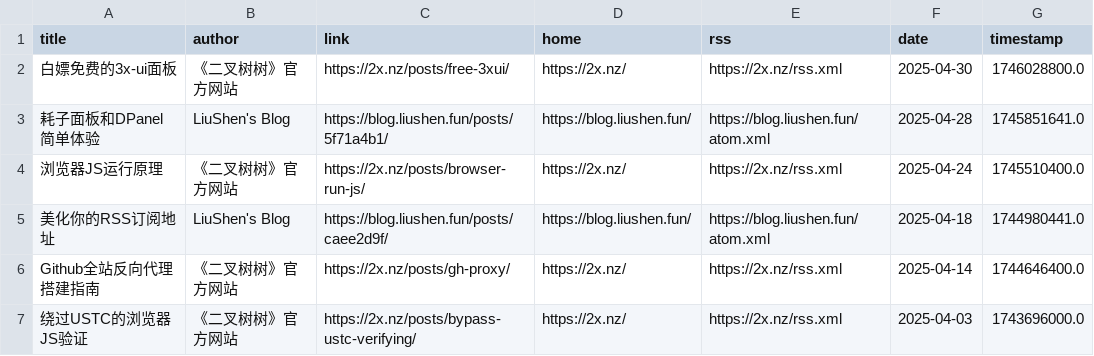
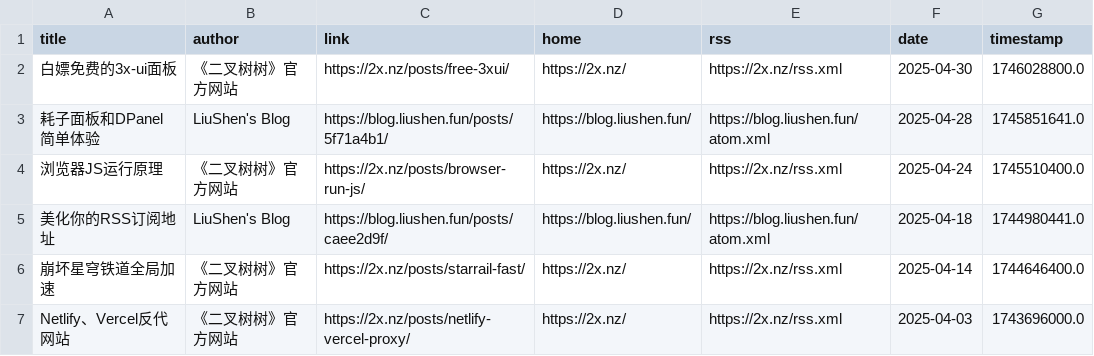
Before and after one commit to Kemeow0815/rssblog-source, a CSV file: date/202504/1.csv, drawn as a sheet.

```diff
--- a/date/202504/1.csv
+++ b/date/202504/1.csv
@@ -5,3 +5,3 @@ title,author,link,home,rss,date,timestamp
 美化你的RSS订阅地址,LiuShen's Blog,https://blog.liushen.fun/posts/caee2d9f/,https://blog.liushen.fun/,https://blog.liushen.fun/atom.xml,2025-04-18,1744980441.0
-Github全站反向代理搭建指南,《二叉树树》官方网站,https://2x.nz/posts/gh-proxy/,https://2x.nz/,https://2x.nz/rss.xml,2025-04-14,1744646400.0
-绕过USTC的浏览器JS验证,《二叉树树》官方网站,https://2x.nz/posts/bypass-ustc-verifying/,https://2x.nz/,https://2x.nz/rss.xml,2025-04-03,1743696000.0
+崩坏星穹铁道全局加速,《二叉树树》官方网站,https://2x.nz/posts/starrail-fast/,https://2x.nz/,https://2x.nz/rss.xml,2025-04-14,1744646400.0
+Netlify、Vercel反代网站,《二叉树树》官方网站,https://2x.nz/posts/netlify-vercel-proxy/,https://2x.nz/,https://2x.nz/rss.xml,2025-04-03,1743696000.0
```
Also changed, not shown: 7 other files.
